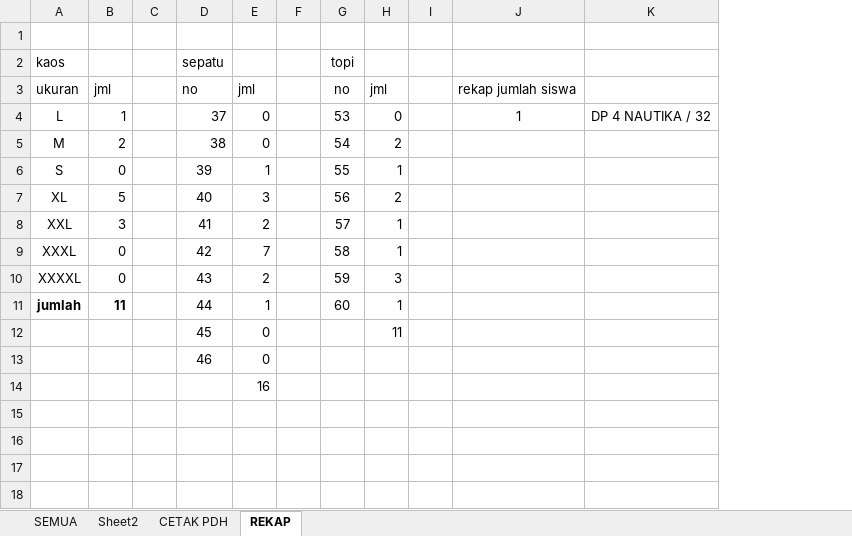
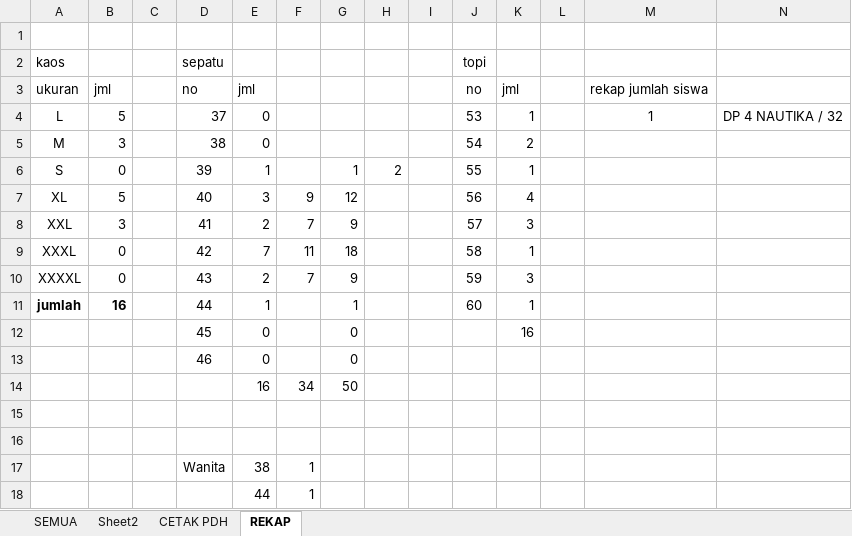
Before and after one commit to dedyhariadi/progress, an Excel workbook: 17. DP 3T26 (F4 HIJAU K6)/UKURAN.xlsm, sheet REKAP, drawn as a sheet; only a part is shown; values as stored, in another font and other column widths than the file's, no borders; addresses are those after the commit; rows hold the shown columns only; the diff names each change by its address in the sheet, - before the commit and + after, or states it on an @@ line.

```diff
--- a/17. DP 3T26 (F4 HIJAU K6)/UKURAN.xlsm (sheet REKAP)
+++ b/17. DP 3T26 (F4 HIJAU K6)/UKURAN.xlsm (sheet REKAP)
+column F, rows 7-14: 9 | 7 | 11 | 7 |  |  |  | 34
+column G, rows 6-14: 1 | 12 | 9 | 18 | 9 | 1 | 0 | 0 | 50
+column H, row 6: 2
-B4: 1
+B4: 5
-K4: 0
+K4: 1
-B5: 2
+B5: 3
-K7: 2
+K7: 4
-K8: 1
+K8: 3
-B11: 11
+B11: 16
-K12: 11
+K12: 16
+row 15: (empty)
+row 16: (empty)
+row 17:  |  |  | Wanita | 38 | 1
+row 18:  |  |  |  | 44 | 1
```
Also changed, not shown: sheet SEMUA, formulas that keep their value, 3 other files.
